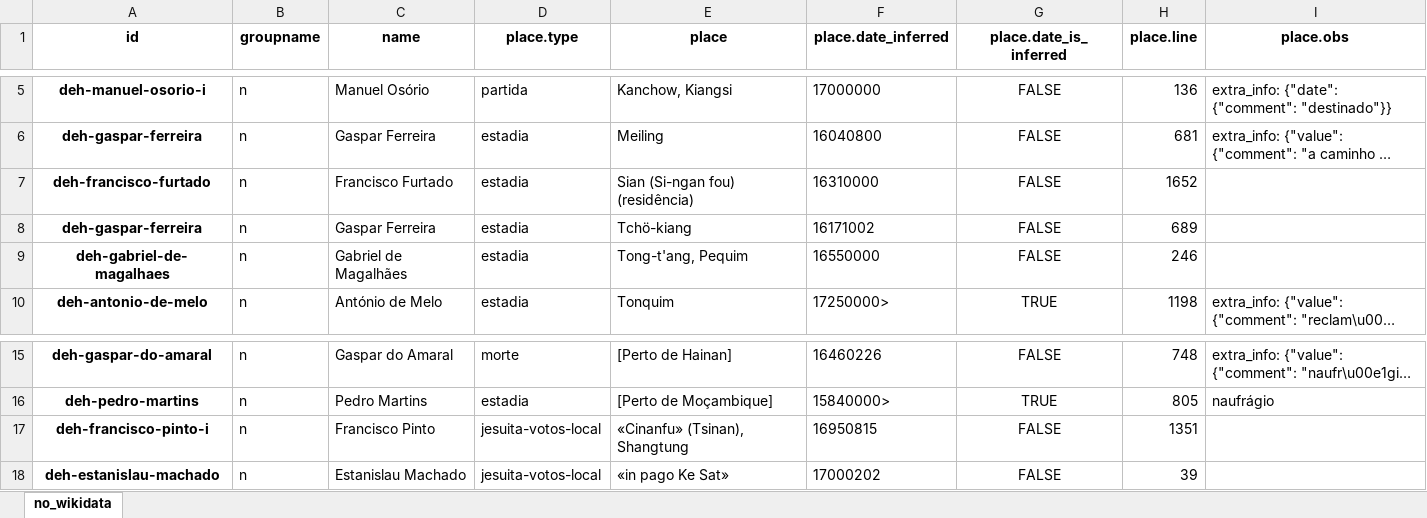
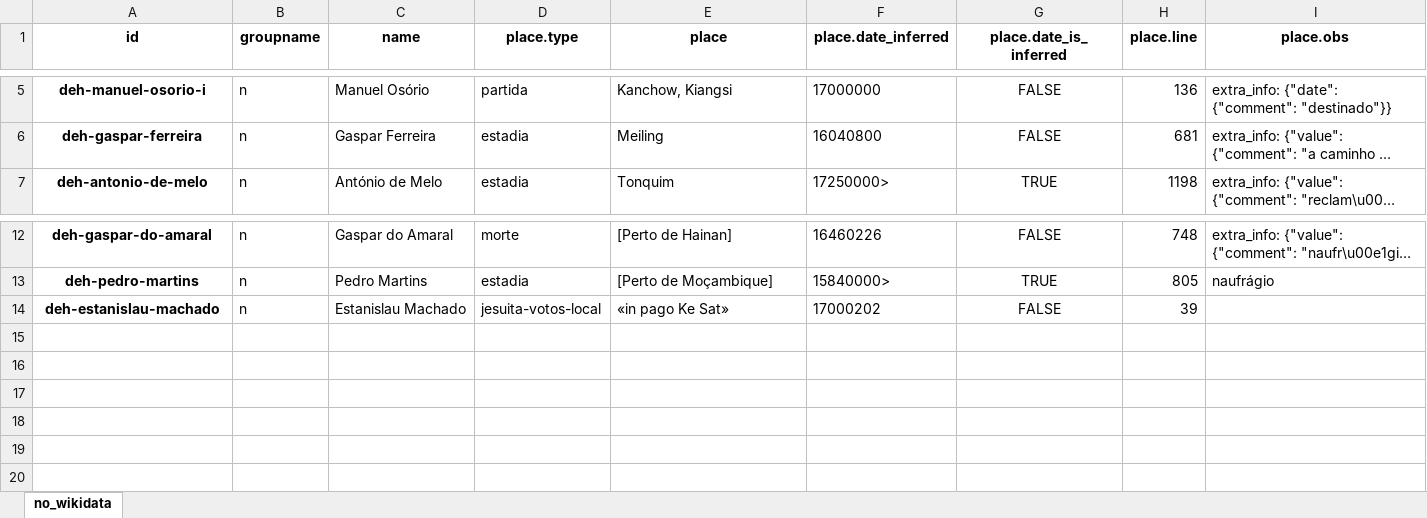
Before and after one commit to joaquimrcarvalho/dehergne-locations, an Excel workbook: notebooks/jesuita_entrada_Coimbra_places_of_stay_no_wikidata.xlsx, sheet no_wikidata, drawn as a sheet; only a part is shown, gaps mark what is left out; long unchanged cells end in …; values as stored, in another font and other column widths than the file's, no borders; the diff names each change by its address in the sheet, - before the commit and + after, or states it on an @@ line.

Commit message:
Update notebooks ands reports

```diff
--- a/notebooks/jesuita_entrada_Coimbra_places_of_stay_no_wikidata.xlsx (sheet no_wikidata)
+++ b/notebooks/jesuita_entrada_Coimbra_places_of_stay_no_wikidata.xlsx (sheet no_wikidata)
-row 7: deh-francisco-furtado | n | Francisco Furtado | estadia | Sian (Si-ngan fou) (residência) | 16310000 | FALSE | 1652
-row 8: deh-gaspar-ferreira | n | Gaspar Ferreira | estadia | Tchö-kiang | 16171002 | FALSE | 689
-row 9: deh-gabriel-de-magalhaes | n | Gabriel de Magalhães | estadia | Tong-t'ang, Pequim | 16550000 | FALSE | 246
-row 17: deh-francisco-pinto-i | n | Francisco Pinto | jesuita-votos-local | «Cinanfu» (Tsinan), Shangtung | 16950815 | FALSE | 1351
```
Also changed, not shown: notebooks/jesuita-entrada-Coimbra-cargos_tarefas.datas.xlsx, notebooks/jesuita-entrada-Coimbra-cargos_tarefas.xlsx, 10 other files.
